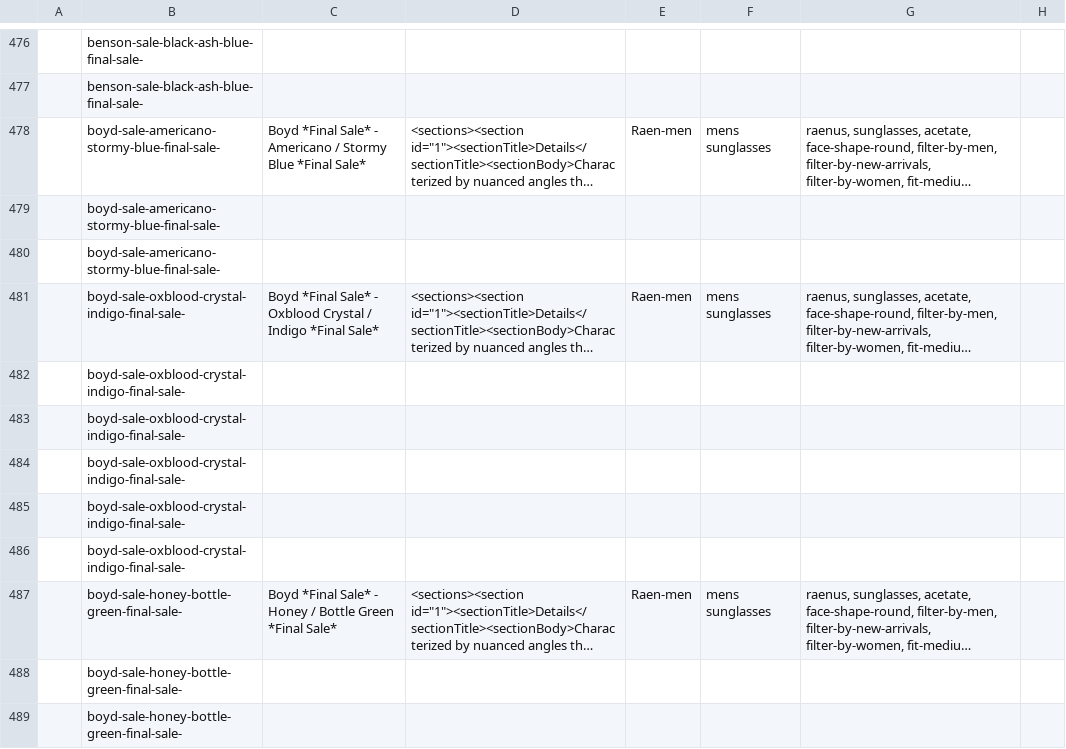
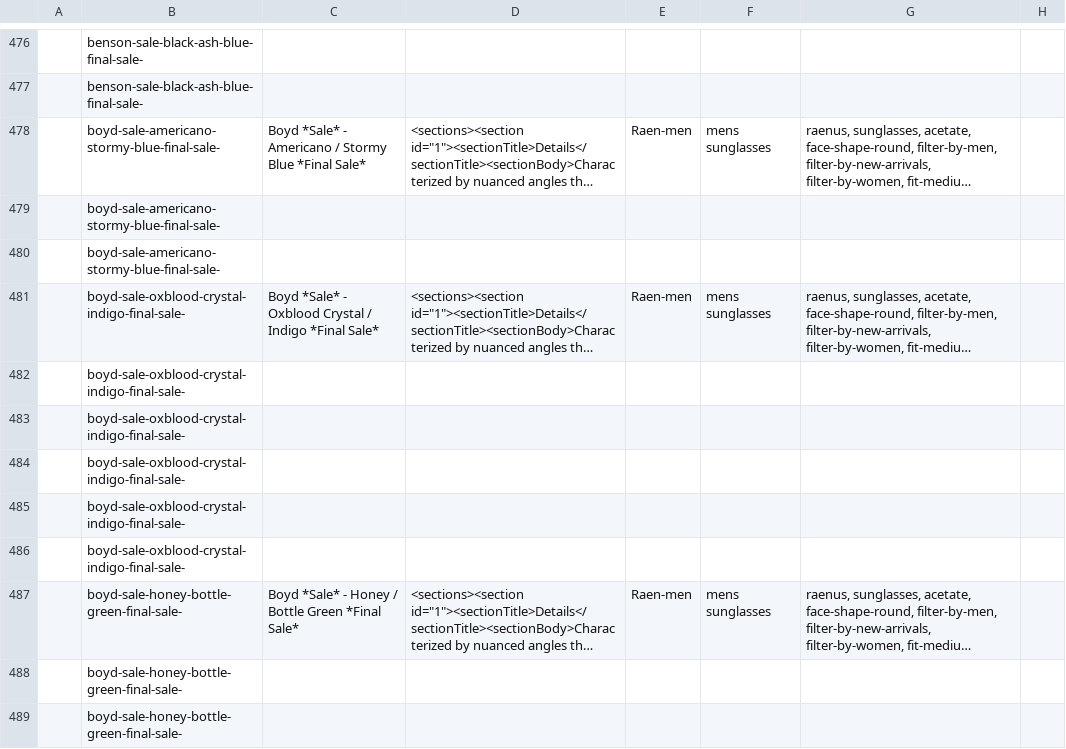
Before and after one commit to arishabh/boulevard, a CSV file: v4/old/RaenInventory.csv, drawn as a sheet; only a part is shown, gaps mark what is left out; long unchanged cells end in …; the diff covers the shown part only; the diff names each change by its address in the sheet, - before the commit and + after, or states it on an @@ line.

```diff
--- a/v4/old/RaenInventory.csv
+++ b/v4/old/RaenInventory.csv
-C478: Boyd *Final Sale* - Americano…
+C478: Boyd *Sale* - Americano…
-C481: Boyd *Final Sale* - Oxblood…
+C481: Boyd *Sale* - Oxblood…
-C487: Boyd *Final Sale* - Honey…
+C487: Boyd *Sale* - Honey…
```
Also changed, not shown: 3 added rows, 12 removed rows and 8 edited cells elsewhere in this file, v4/old/ClearweatherbrandInventory.csv, v4/old/WesternriseInventory.csv, 13 other files.
